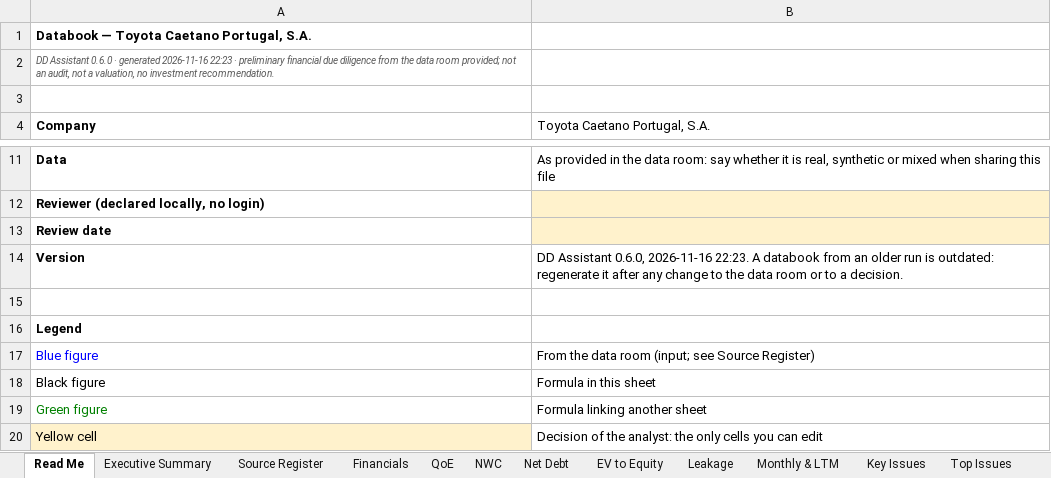
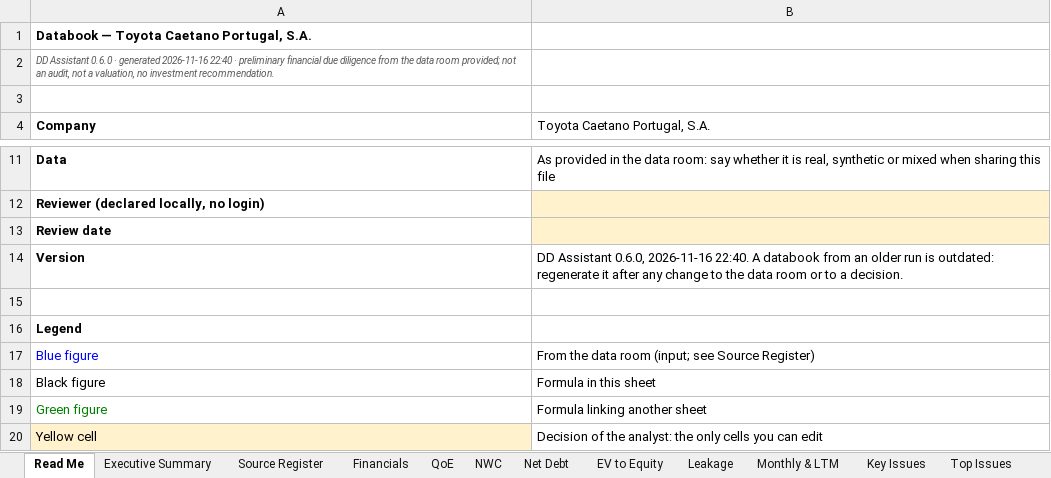
Before and after one commit to MItchell1970/dd-assistant, an Excel workbook: docs/examples/toyota-caetano/databook.xlsx, sheet Read Me, drawn as a sheet; only a part is shown, gaps mark what is left out; values as stored, in another font and other column widths than the file's, no borders; the diff names each change by its address in the sheet, - before the commit and + after, or states it on an @@ line.

```diff
--- a/docs/examples/toyota-caetano/databook.xlsx (sheet Read Me)
+++ b/docs/examples/toyota-caetano/databook.xlsx (sheet Read Me)
-A2 (Company): …generated 2026-11-16 22:23 · preliminary…
+A2 (Company): …generated 2026-11-16 22:40 · preliminary…
-B14 (Toyota Caetano Portugal, S.A.): …0.6.0, 2026-11-16 22:23. A databook…
+B14 (Toyota Caetano Portugal, S.A.): …0.6.0, 2026-11-16 22:40. A databook…
```
Also changed, not shown: sheet Open Items, sheet Checks, docs/examples/corticeira-amorim/databook.xlsx, docs/examples/tap/databook.xlsx, 23 other files.
